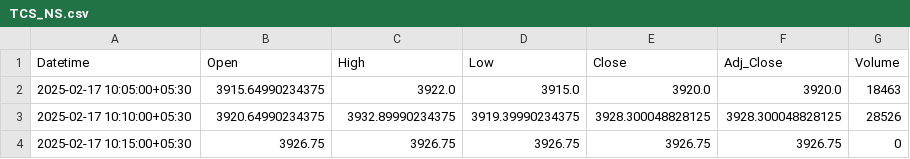
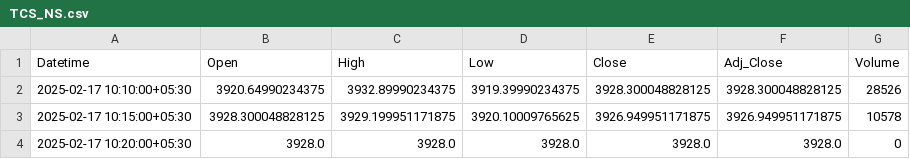
Before and after one commit to chiragpalan/stock_predictions_rnn_v3, a CSV file: temp_csv/TCS_NS.csv, drawn as a sheet.

```diff
--- a/temp_csv/TCS_NS.csv
+++ b/temp_csv/TCS_NS.csv
@@ -1,4 +1,4 @@
 Datetime,Open,High,Low,Close,Adj_Close,Volume
-2025-02-17 10:05:00+05:30,3915.64990234375,3922.0,3915.0,3920.0,3920.0,18463
 2025-02-17 10:10:00+05:30,3920.64990234375,3932.89990234375,3919.39990234375,3928.300048828125,3928.300048828125,28526
-2025-02-17 10:15:00+05:30,3926.75,3926.75,3926.75,3926.75,3926.75,0
+2025-02-17 10:15:00+05:30,3928.300048828125,3929.199951171875,3920.10009765625,3926.949951171875,3926.949951171875,10578
+2025-02-17 10:20:00+05:30,3928.0,3928.0,3928.0,3928.0,3928.0,0
```
Also changed, not shown: temp_csv/HDFCBANK_NS.csv, temp_csv/ICICIBANK_NS.csv, 3 other files.
